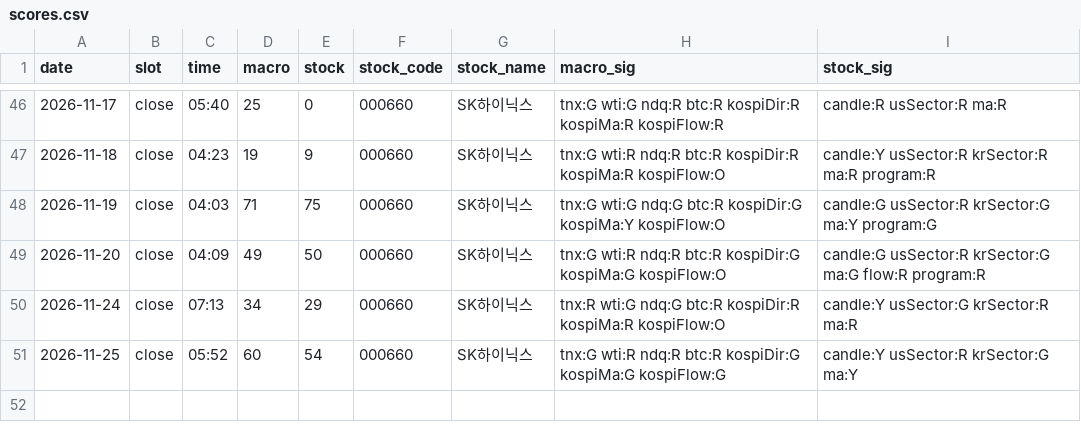
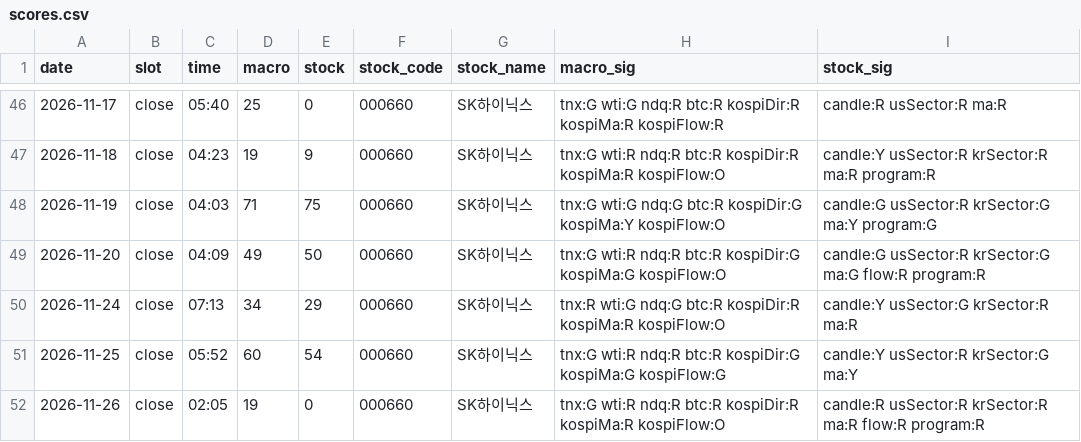
Before and after one commit to seanyang83/market-dashboard, a CSV file: data/scores.csv, drawn as a sheet; only a part is shown, gaps mark what is left out.

```diff
--- a/data/scores.csv
+++ b/data/scores.csv
@@ -51 +51,2 @@ date,slot,time,macro,stock,stock_code,stock_name,macro_sig,stock_sig
 2026-11-25,close,05:52,60,54,000660,SK하이닉스,tnx:G wti:R ndq:R btc:R kospiDir:G kospiMa:G kospiFlow:G,candle:Y usSector:R krSector:G ma:Y
+2026-11-26,close,02:05,19,0,000660,SK하이닉스,tnx:G wti:R ndq:R btc:R kospiDir:R kospiMa:R kospiFlow:O,candle:R usSector:R krSector:R ma:R flow:R program:R
```
